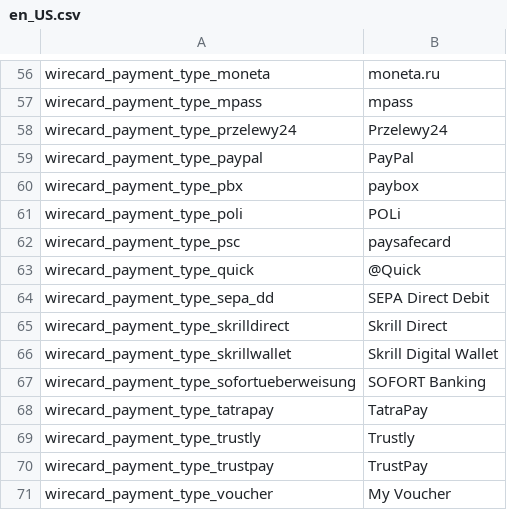
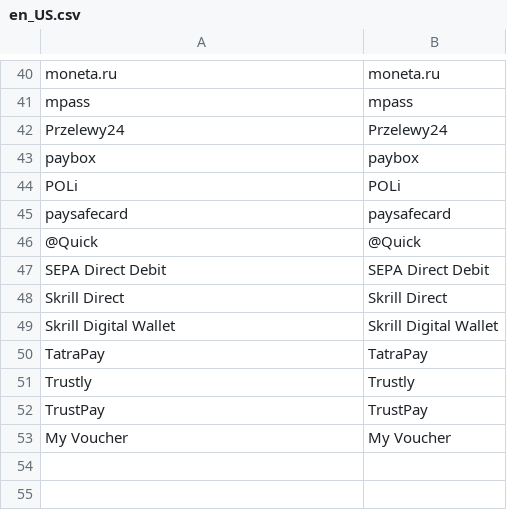
Before and after one commit to pmgw-hu/payment-gateway-module-magento2, a CSV file: i18n/en_US.csv, drawn as a sheet; only a part is shown, gaps mark what is left out; the diff covers the shown part only.

```diff
--- a/i18n/en_US.csv
+++ b/i18n/en_US.csv
@@ -56,16 +40,14 @@
-"wirecard_payment_type_moneta","moneta.ru"
-"wirecard_payment_type_mpass","mpass"
-"wirecard_payment_type_przelewy24","Przelewy24"
-"wirecard_payment_type_paypal","PayPal"
-"wirecard_payment_type_pbx","paybox"
-"wirecard_payment_type_poli","POLi"
-"wirecard_payment_type_psc","paysafecard"
-"wirecard_payment_type_quick","@Quick"
-"wirecard_payment_type_sepa_dd","SEPA Direct Debit"
-"wirecard_payment_type_skrilldirect","Skrill Direct"
-"wirecard_payment_type_skrillwallet","Skrill Digital Wallet"
-"wirecard_payment_type_sofortueberweisung","SOFORT Banking"
-"wirecard_payment_type_tatrapay","TatraPay"
-"wirecard_payment_type_trustly","Trustly"
-"wirecard_payment_type_trustpay","TrustPay"
-"wirecard_payment_type_voucher","My Voucher"
+"moneta.ru","moneta.ru"
+"mpass","mpass"
+"Przelewy24","Przelewy24"
+"paybox","paybox"
+"POLi","POLi"
+"paysafecard","paysafecard"
+"@Quick","@Quick"
+"SEPA Direct Debit","SEPA Direct Debit"
+"Skrill Direct","Skrill Direct"
+"Skrill Digital Wallet","Skrill Digital Wallet"
+"TatraPay","TatraPay"
+"Trustly","Trustly"
+"TrustPay","TrustPay"
+"My Voucher","My Voucher"
```
Also changed, not shown: 9 added rows, 25 removed rows and 27 edited cells elsewhere in this file, i18n/hu_HU.csv, 5 other files.
